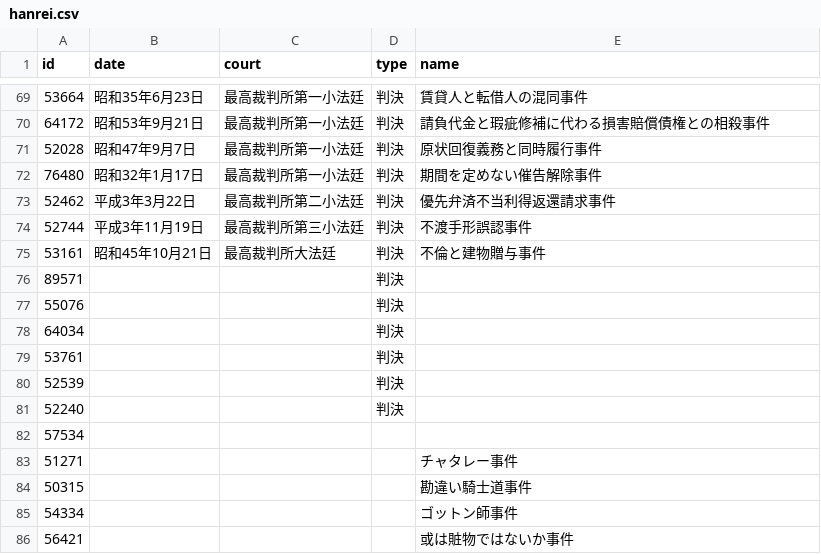
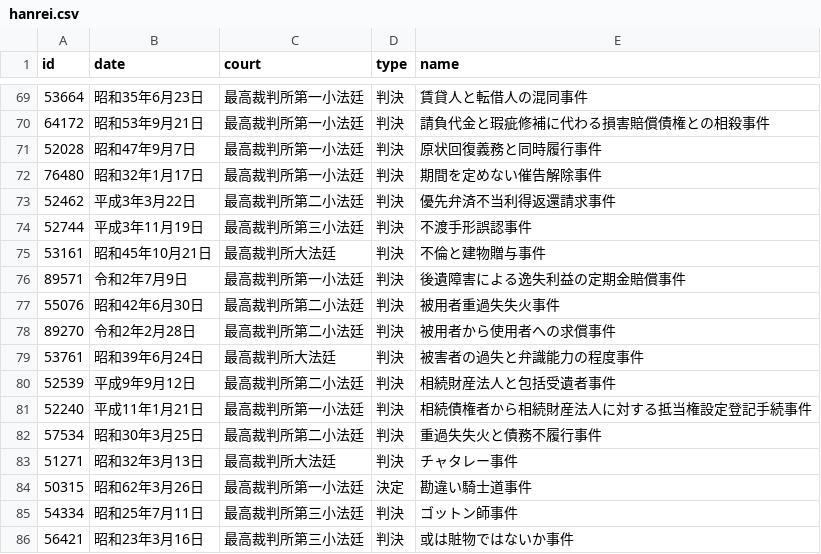
Before and after one commit to Asano-Naoki/shihoushiken, a CSV file: src/data/hanrei.csv, drawn as a sheet; only a part is shown, gaps mark what is left out; removed rows and columns are numbered as before the commit, all else as after; the diff names each change by its address in the sheet, - before the commit and + after, or states it on an @@ line.

```diff
--- a/src/data/hanrei.csv
+++ b/src/data/hanrei.csv
-B76 (date): (empty)
+B76 (date): 令和2年7月9日
-C76 (court): (empty)
+C76 (court): 最高裁判所第一小法廷
-E76 (name): (empty)
+E76 (name): 後遺障害による逸失利益の定期金賠償事件
-B77 (date): (empty)
+B77 (date): 昭和42年6月30日
-C77 (court): (empty)
+C77 (court): 最高裁判所第二小法廷
-E77 (name): (empty)
+E77 (name): 被用者重過失失火事件
-row 78: 64034 |  |  | 判決
+row 78: 89270 | 令和2年2月28日 | 最高裁判所第二小法廷 | 判決 | 被用者から使用者への求償事件
-B79 (date): (empty)
+B79 (date): 昭和39年6月24日
-C79 (court): (empty)
+C79 (court): 最高裁判所大法廷
-E79 (name): (empty)
+E79 (name): 被害者の過失と弁識能力の程度事件
-B80 (date): (empty)
+B80 (date): 平成9年9月12日
-C80 (court): (empty)
+C80 (court): 最高裁判所第二小法廷
-E80 (name): (empty)
+E80 (name): 相続財産法人と包括受遺者事件
-B81 (date): (empty)
+B81 (date): 平成11年1月21日
-C81 (court): (empty)
+C81 (court): 最高裁判所第一小法廷
-E81 (name): (empty)
+E81 (name): 相続債権者から相続財産法人に対する抵当権設定登記手続事件
-B82 (date): (empty)
+B82 (date): 昭和30年3月25日
-C82 (court): (empty)
+C82 (court): 最高裁判所第二小法廷
-D82:D83 (type): (empty)
+D82:D83 (type): 判決
-E82 (name): (empty)
+E82 (name): 重過失失火と債務不履行事件
-B83 (date): (empty)
+B83 (date): 昭和32年3月13日
-C83 (court): (empty)
+C83 (court): 最高裁判所大法廷
-B84 (date): (empty)
+B84 (date): 昭和62年3月26日
-C84 (court): (empty)
+C84 (court): 最高裁判所第一小法廷
-D84 (type): (empty)
+D84 (type): 決定
-B85 (date): (empty)
+B85 (date): 昭和25年7月11日
-C85:C86 (court): (empty)
+C85:C86 (court): 最高裁判所第三小法廷
-D85:D86 (type): (empty)
+D85:D86 (type): 判決
-B86 (date): (empty)
+B86 (date): 昭和23年3月16日
```
Also changed, not shown: 1 other file.
